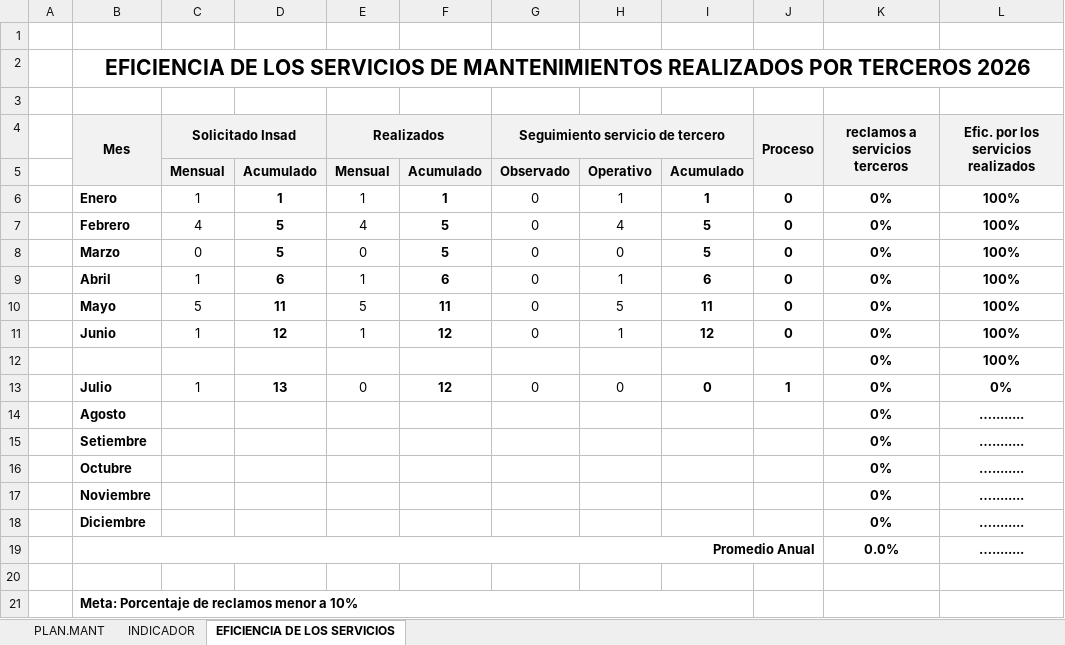
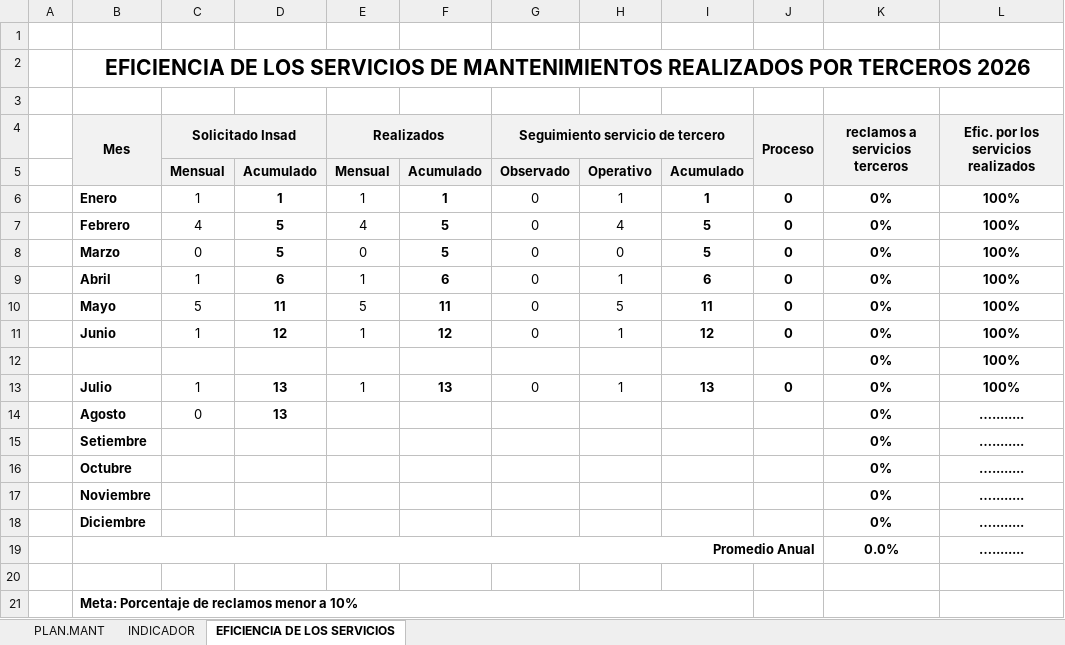
Before and after one commit to marciozinanyuca/ficha-mantenimiento-BCRP, an Excel workbook: backend/temp_files/matriz_actual.xlsx, sheet EFICIENCIA DE LOS SERVICIOS, drawn as a sheet; values as stored, in another font and other column widths than the file's, no borders; the diff names each change by its address in the sheet, - before the commit and + after, or states it on an @@ line.

```diff
--- a/backend/temp_files/matriz_actual.xlsx (sheet EFICIENCIA DE LOS SERVICIOS)
+++ b/backend/temp_files/matriz_actual.xlsx (sheet EFICIENCIA DE LOS SERVICIOS)
-E13 (Realizados): 0
+E13 (Realizados): 1
-F13: 12
+F13: 13
-H13: 0
+H13: 1
-I13: 0
+I13: 13
-J13 (Proceso): 1
+J13 (Proceso): 0
-L13: 0%
+L13: 100%
-C14 (Solicitado Insad): (empty)
+C14 (Solicitado Insad): 0
-D14: (empty)
+D14: 13
```
Also changed, not shown: sheet PLAN.MANT, sheet INDICADOR, formulas that keep their value, hidden cells, charts or pictures, 9 other files.
